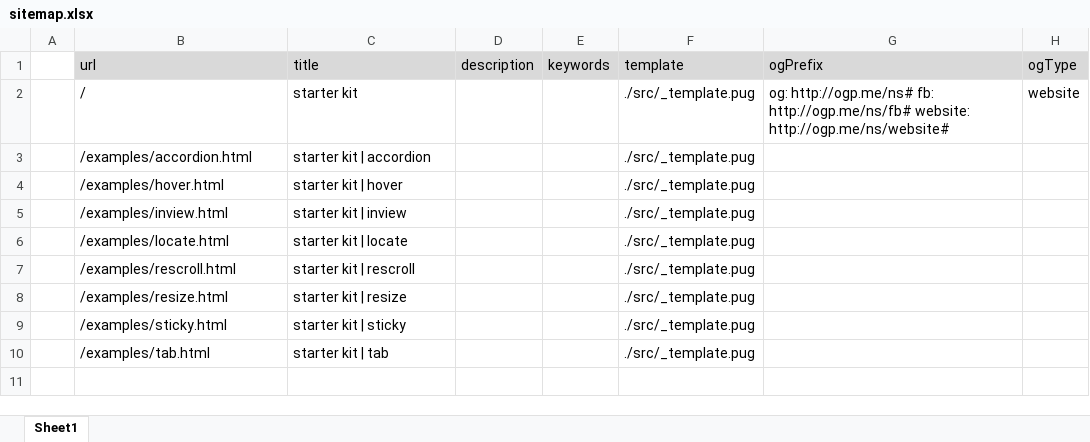
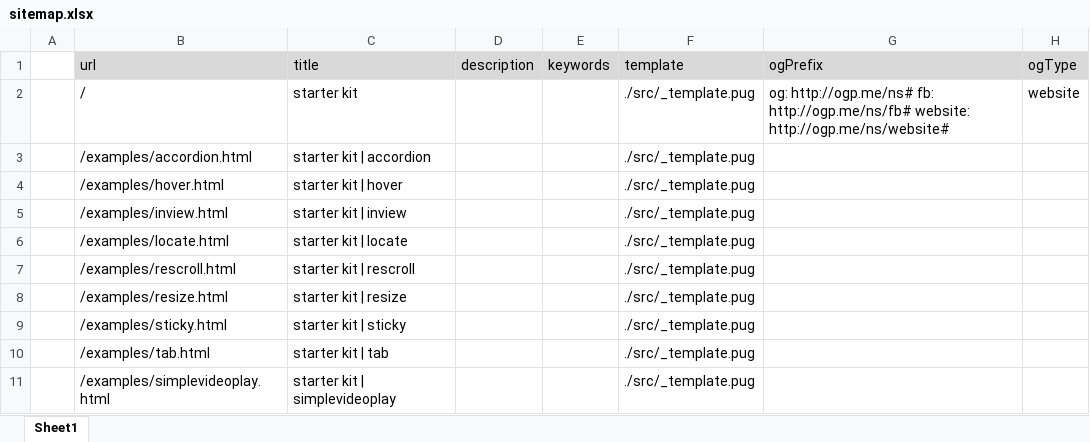
Before and after one commit to NNobutoshi/gulp-startkit, an Excel workbook: dev/sitemap.xlsx, sheet Sheet1, drawn as a sheet; values as stored, in another font and other column widths than the file's, no borders; the diff names each change by its address in the sheet, - before the commit and + after, or states it on an @@ line.

```diff
--- a/dev/sitemap.xlsx (sheet Sheet1)
+++ b/dev/sitemap.xlsx (sheet Sheet1)
+row 11:  | /examples/simplevideoplay.html | starter kit | simplevideoplay |  |  | ./src/_template.pug
```
Also changed, not shown: 4 other files.
